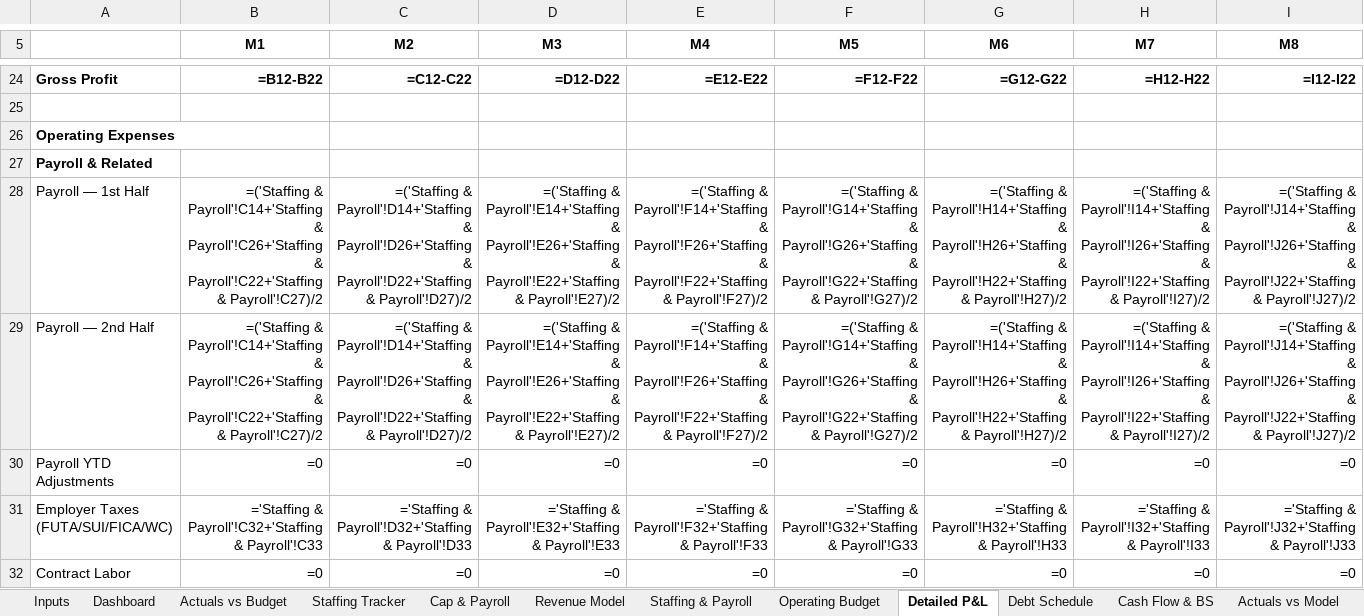
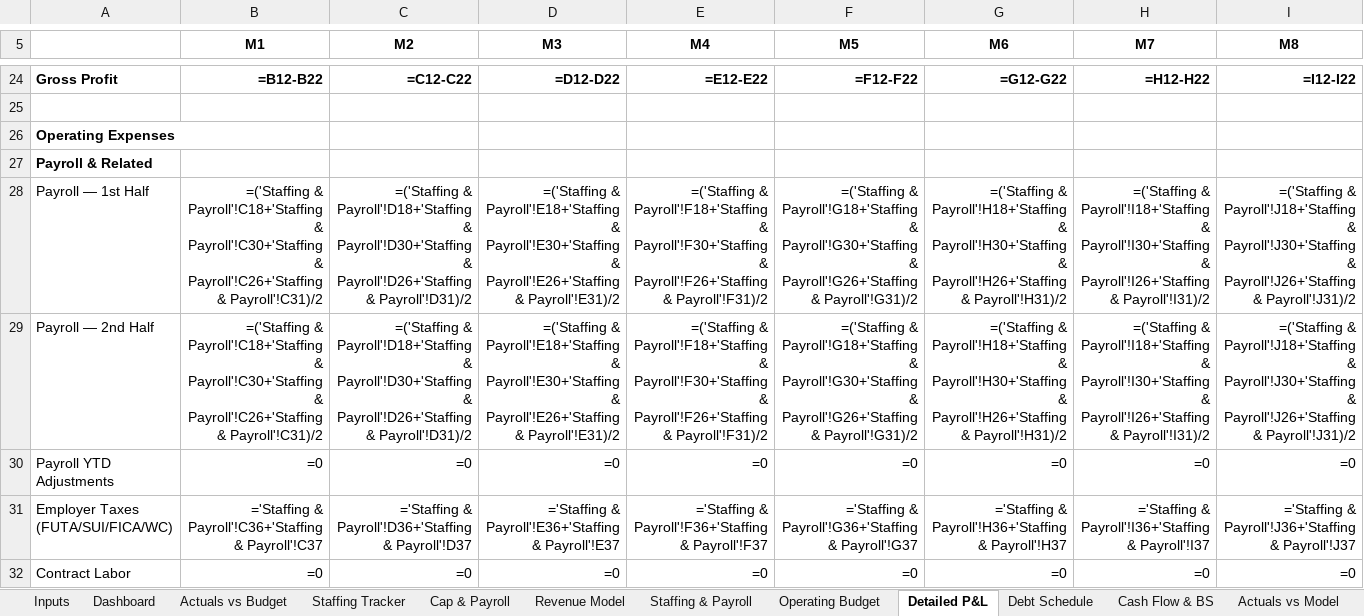
Before and after one commit to geoffschackmann1/genai-launchpad, an Excel workbook: financial_models/output/Azalea_Operations_Dashboard.xlsx, sheet Detailed P&L, drawn as a sheet; only a part is shown, gaps mark what is left out; values as stored, in another font and other column widths than the file's, no borders; formulas without a stored value are shown as written; the diff covers the shown part only; the diff names each change by its address in the sheet, - before the commit and + after, or states it on an @@ line.

```diff
--- a/financial_models/output/Azalea_Operations_Dashboard.xlsx (sheet Detailed P&L)
+++ b/financial_models/output/Azalea_Operations_Dashboard.xlsx (sheet Detailed P&L)
-B28:B29 (M1): =('Staffing & Payroll'!C14+'Staffing & Payroll'!C26+'Staffing & Payroll'!C22+'Staffing & Payroll'!C27)/2
+B28:B29 (M1): =('Staffing & Payroll'!C18+'Staffing & Payroll'!C30+'Staffing & Payroll'!C26+'Staffing & Payroll'!C31)/2
-C28:C29 (M2): =('Staffing & Payroll'!D14+'Staffing & Payroll'!D26+'Staffing & Payroll'!D22+'Staffing & Payroll'!D27)/2
+C28:C29 (M2): =('Staffing & Payroll'!D18+'Staffing & Payroll'!D30+'Staffing & Payroll'!D26+'Staffing & Payroll'!D31)/2
-D28:D29 (M3): =('Staffing & Payroll'!E14+'Staffing & Payroll'!E26+'Staffing & Payroll'!E22+'Staffing & Payroll'!E27)/2
+D28:D29 (M3): =('Staffing & Payroll'!E18+'Staffing & Payroll'!E30+'Staffing & Payroll'!E26+'Staffing & Payroll'!E31)/2
-E28:E29 (M4): =('Staffing & Payroll'!F14+'Staffing & Payroll'!F26+'Staffing & Payroll'!F22+'Staffing & Payroll'!F27)/2
+E28:E29 (M4): =('Staffing & Payroll'!F18+'Staffing & Payroll'!F30+'Staffing & Payroll'!F26+'Staffing & Payroll'!F31)/2
-F28:F29 (M5): =('Staffing & Payroll'!G14+'Staffing & Payroll'!G26+'Staffing & Payroll'!G22+'Staffing & Payroll'!G27)/2
+F28:F29 (M5): =('Staffing & Payroll'!G18+'Staffing & Payroll'!G30+'Staffing & Payroll'!G26+'Staffing & Payroll'!G31)/2
-G28:G29 (M6): =('Staffing & Payroll'!H14+'Staffing & Payroll'!H26+'Staffing & Payroll'!H22+'Staffing & Payroll'!H27)/2
+G28:G29 (M6): =('Staffing & Payroll'!H18+'Staffing & Payroll'!H30+'Staffing & Payroll'!H26+'Staffing & Payroll'!H31)/2
-H28:H29 (M7): =('Staffing & Payroll'!I14+'Staffing & Payroll'!I26+'Staffing & Payroll'!I22+'Staffing & Payroll'!I27)/2
+H28:H29 (M7): =('Staffing & Payroll'!I18+'Staffing & Payroll'!I30+'Staffing & Payroll'!I26+'Staffing & Payroll'!I31)/2
-I28:I29 (M8): =('Staffing & Payroll'!J14+'Staffing & Payroll'!J26+'Staffing & Payroll'!J22+'Staffing & Payroll'!J27)/2
+I28:I29 (M8): =('Staffing & Payroll'!J18+'Staffing & Payroll'!J30+'Staffing & Payroll'!J26+'Staffing & Payroll'!J31)/2
-B31 (M1): ='Staffing & Payroll'!C32+'Staffing & Payroll'!C33
+B31 (M1): ='Staffing & Payroll'!C36+'Staffing & Payroll'!C37
-C31 (M2): ='Staffing & Payroll'!D32+'Staffing & Payroll'!D33
+C31 (M2): ='Staffing & Payroll'!D36+'Staffing & Payroll'!D37
-D31 (M3): ='Staffing & Payroll'!E32+'Staffing & Payroll'!E33
+D31 (M3): ='Staffing & Payroll'!E36+'Staffing & Payroll'!E37
-E31 (M4): ='Staffing & Payroll'!F32+'Staffing & Payroll'!F33
+E31 (M4): ='Staffing & Payroll'!F36+'Staffing & Payroll'!F37
-F31 (M5): ='Staffing & Payroll'!G32+'Staffing & Payroll'!G33
+F31 (M5): ='Staffing & Payroll'!G36+'Staffing & Payroll'!G37
-G31 (M6): ='Staffing & Payroll'!H32+'Staffing & Payroll'!H33
+G31 (M6): ='Staffing & Payroll'!H36+'Staffing & Payroll'!H37
-H31 (M7): ='Staffing & Payroll'!I32+'Staffing & Payroll'!I33
+H31 (M7): ='Staffing & Payroll'!I36+'Staffing & Payroll'!I37
-I31 (M8): ='Staffing & Payroll'!J32+'Staffing & Payroll'!J33
+I31 (M8): ='Staffing & Payroll'!J36+'Staffing & Payroll'!J37
```
Also changed, not shown: 340 edited cells elsewhere in this sheet, sheet Staffing & Payroll, sheet Operating Budget, sheet Cash Flow & BS, sheet Revenue Model, sheet Inputs, sheet Debt Schedule, 4 more sheets, financial_models/output/Azalea_Investor_Model.xlsx, financial_models/output/Azalea_SBA_Loan_Package.xlsx, 2 other files.
